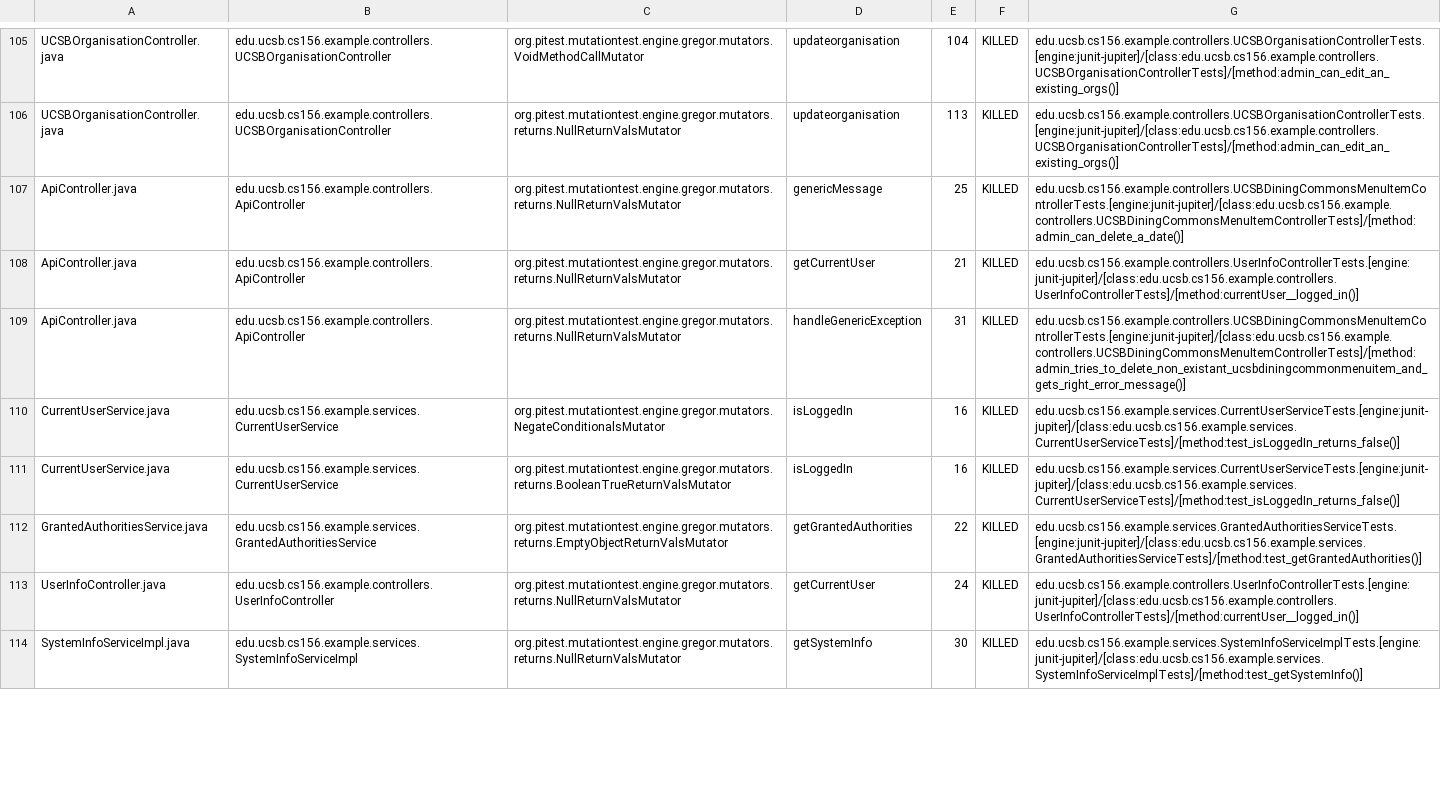
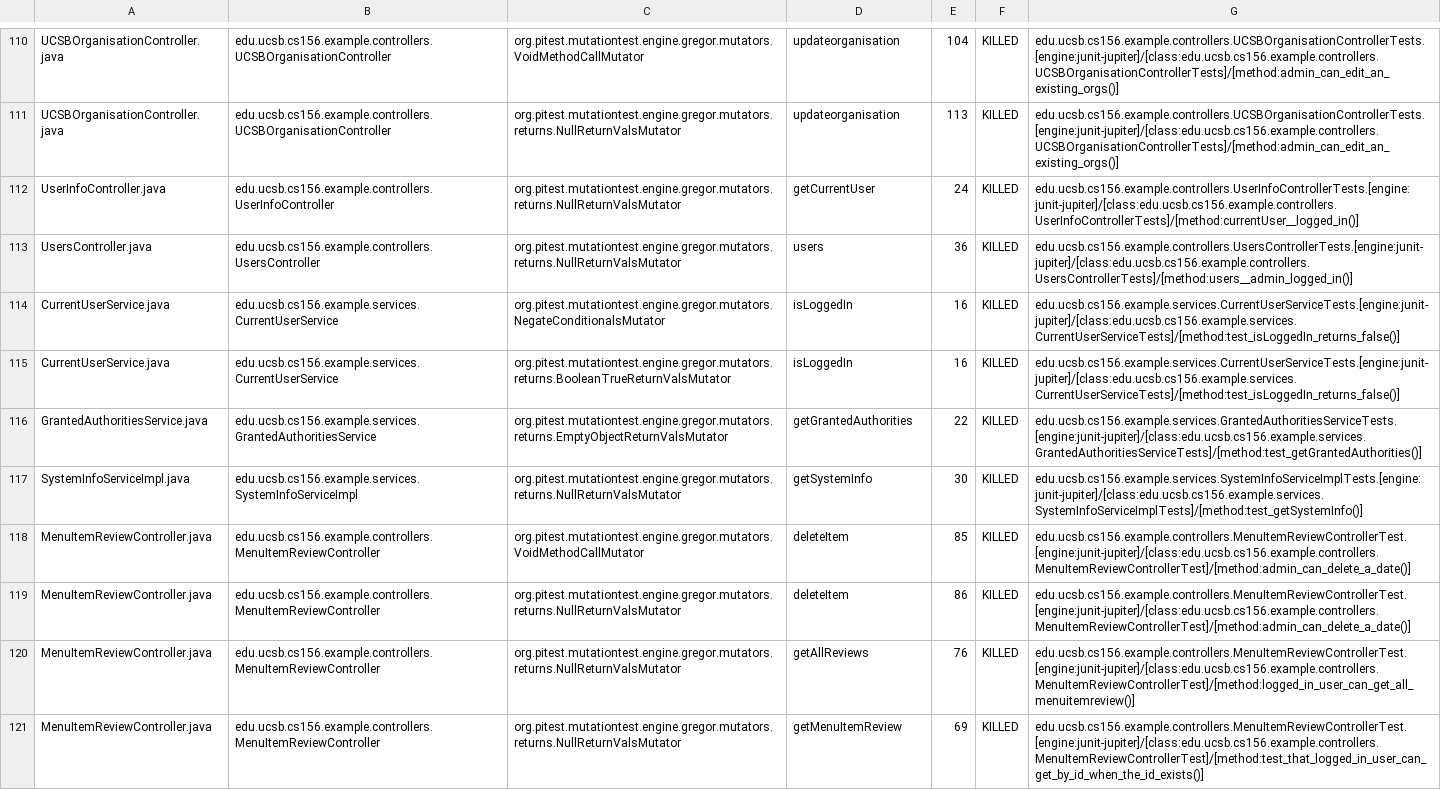
Before and after one commit to ucsb-cs156-w24/team02-w24-6pm-1, a CSV file: pitest/mutations.csv, drawn as a sheet; only a part is shown, gaps mark what is left out; the diff covers the shown part only.

Commit message:
Deploying to gh-pages from @ ucsb-cs156-w24/team02-w24-6pm-1@c8607c23df7175fce3684c0450bb6fbb419c2b63 🚀

```diff
--- a/pitest/mutations.csv
+++ b/pitest/mutations.csv
@@ -106,5 +111,4 @@ UCSBOrganisationController.java,edu.ucsb.cs156.example.controllers.UCSBOrganisat
 UCSBOrganisationController.java,edu.ucsb.cs156.example.controllers.UCSBOrganisationController,org.pitest.mutationtest.engine.gregor.mutators.returns.NullReturnValsMutator,updateorganisation,113,KILLED,edu.ucsb.cs156.example.controllers.UCSBOrganisationControllerTests.[engine:junit-jupiter]/[class:edu.ucsb.cs156.example.controllers.UCSBOrganisationControllerTests]/[method:admin_can_edit_an_existing_orgs()]
-ApiController.java,edu.ucsb.cs156.example.controllers.ApiController,org.pitest.mutationtest.engine.gregor.mutators.returns.NullReturnValsMutator,genericMessage,25,KILLED,edu.ucsb.cs156.example.controllers.UCSBDiningCommonsMenuItemControllerTests.[engine:junit-jupiter]/[class:edu.ucsb.cs156.example.controllers.UCSBDiningCommonsMenuItemControllerTests]/[method:admin_can_delete_a_date()]
-ApiController.java,edu.ucsb.cs156.example.controllers.ApiController,org.pitest.mutationtest.engine.gregor.mutators.returns.NullReturnValsMutator,getCurrentUser,21,KILLED,edu.ucsb.cs156.example.controllers.UserInfoControllerTests.[engine:junit-jupiter]/[class:edu.ucsb.cs156.example.controllers.UserInfoControllerTests]/[method:currentUser__logged_in()]
-ApiController.java,edu.ucsb.cs156.example.controllers.ApiController,org.pitest.mutationtest.engine.gregor.mutators.returns.NullReturnValsMutator,handleGenericException,31,KILLED,edu.ucsb.cs156.example.controllers.UCSBDiningCommonsMenuItemControllerTests.[engine:junit-jupiter]/[class:edu.ucsb.cs156.example.controllers.UCSBDiningCommonsMenuItemControllerTests]/[method:admin_tries_to_delete_non_existant_ucsbdiningcommonmenuitem_and_gets_right_error_message()]
+UserInfoController.java,edu.ucsb.cs156.example.controllers.UserInfoController,org.pitest.mutationtest.engine.gregor.mutators.returns.NullReturnValsMutator,getCurrentUser,24,KILLED,edu.ucsb.cs156.example.controllers.UserInfoControllerTests.[engine:junit-jupiter]/[class:edu.ucsb.cs156.example.controllers.UserInfoControllerTests]/[method:currentUser__logged_in()]
+UsersController.java,edu.ucsb.cs156.example.controllers.UsersController,org.pitest.mutationtest.engine.gregor.mutators.returns.NullReturnValsMutator,users,36,KILLED,edu.ucsb.cs156.example.controllers.UsersControllerTests.[engine:junit-jupiter]/[class:edu.ucsb.cs156.example.controllers.UsersControllerTests]/[method:users__admin_logged_in()]
 CurrentUserService.java,edu.ucsb.cs156.example.services.CurrentUserService,org.pitest.mutationtest.engine.gregor.mutators.NegateConditionalsMutator,isLoggedIn,16,KILLED,edu.ucsb.cs156.example.services.CurrentUserServiceTests.[engine:junit-jupiter]/[class:edu.ucsb.cs156.example.services.CurrentUserServiceTests]/[method:test_isLoggedIn_returns_false()]
@@ -112,3 +116,6 @@ CurrentUserService.java,edu.ucsb.cs156.example.services.CurrentUserService,org.p
 GrantedAuthoritiesService.java,edu.ucsb.cs156.example.services.GrantedAuthoritiesService,org.pitest.mutationtest.engine.gregor.mutators.returns.EmptyObjectReturnValsMutator,getGrantedAuthorities,22,KILLED,edu.ucsb.cs156.example.services.GrantedAuthoritiesServiceTests.[engine:junit-jupiter]/[class:edu.ucsb.cs156.example.services.GrantedAuthoritiesServiceTests]/[method:test_getGrantedAuthorities()]
-UserInfoController.java,edu.ucsb.cs156.example.controllers.UserInfoController,org.pitest.mutationtest.engine.gregor.mutators.returns.NullReturnValsMutator,getCurrentUser,24,KILLED,edu.ucsb.cs156.example.controllers.UserInfoControllerTests.[engine:junit-jupiter]/[class:edu.ucsb.cs156.example.controllers.UserInfoControllerTests]/[method:currentUser__logged_in()]
 SystemInfoServiceImpl.java,edu.ucsb.cs156.example.services.SystemInfoServiceImpl,org.pitest.mutationtest.engine.gregor.mutators.returns.NullReturnValsMutator,getSystemInfo,30,KILLED,edu.ucsb.cs156.example.services.SystemInfoServiceImplTests.[engine:junit-jupiter]/[class:edu.ucsb.cs156.example.services.SystemInfoServiceImplTests]/[method:test_getSystemInfo()]
+MenuItemReviewController.java,edu.ucsb.cs156.example.controllers.MenuItemReviewController,org.pitest.mutationtest.engine.gregor.mutators.VoidMethodCallMutator,deleteItem,85,KILLED,edu.ucsb.cs156.example.controllers.MenuItemReviewControllerTest.[engine:junit-jupiter]/[class:edu.ucsb.cs156.example.controllers.MenuItemReviewControllerTest]/[method:admin_can_delete_a_date()]
+MenuItemReviewController.java,edu.ucsb.cs156.example.controllers.MenuItemReviewController,org.pitest.mutationtest.engine.gregor.mutators.returns.NullReturnValsMutator,deleteItem,86,KILLED,edu.ucsb.cs156.example.controllers.MenuItemReviewControllerTest.[engine:junit-jupiter]/[class:edu.ucsb.cs156.example.controllers.MenuItemReviewControllerTest]/[method:admin_can_delete_a_date()]
+MenuItemReviewController.java,edu.ucsb.cs156.example.controllers.MenuItemReviewController,org.pitest.mutationtest.engine.gregor.mutators.returns.NullReturnValsMutator,getAllReviews,76,KILLED,edu.ucsb.cs156.example.controllers.MenuItemReviewControllerTest.[engine:junit-jupiter]/[class:edu.ucsb.cs156.example.controllers.MenuItemReviewControllerTest]/[method:logged_in_user_can_get_all_menuitemreview()]
+MenuItemReviewController.java,edu.ucsb.cs156.example.controllers.MenuItemReviewController,org.pitest.mutationtest.engine.gregor.mutators.returns.NullReturnValsMutator,getMenuItemReview,69,KILLED,edu.ucsb.cs156.example.controllers.MenuItemReviewControllerTest.[engine:junit-jupiter]/[class:edu.ucsb.cs156.example.controllers.MenuItemReviewControllerTest]/[method:test_that_logged_in_user_can_get_by_id_when_the_id_exists()]
```
Also changed, not shown: 12 added rows, 1 removed row, 56 moved rows and 5 edited cells elsewhere in this file, 18 other files.
